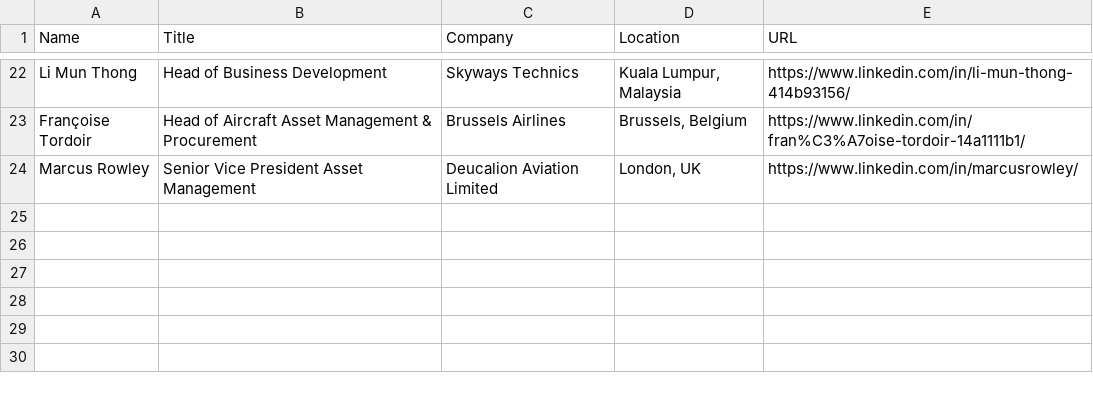
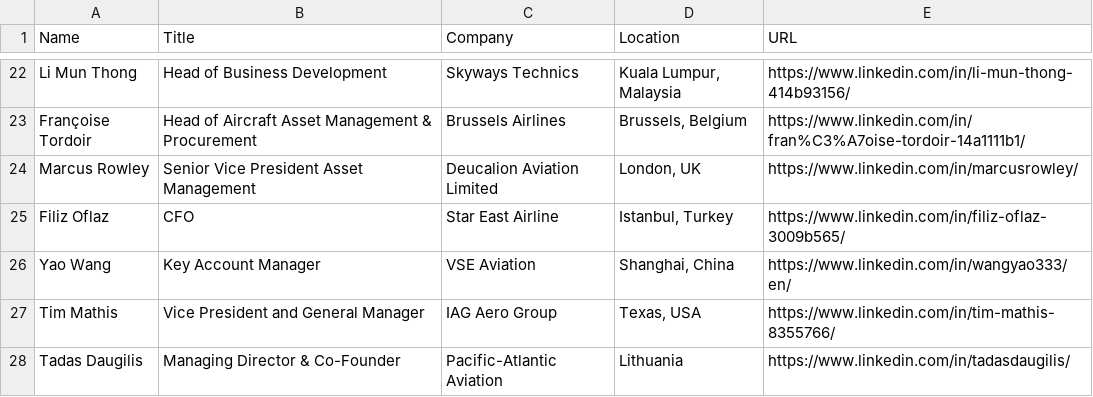
Before and after one commit to HAIDEJIANG/bababot-workspace, a CSV file: potential_buyers_contacts.csv, drawn as a sheet; only a part is shown, gaps mark what is left out.

```diff
--- a/potential_buyers_contacts.csv
+++ b/potential_buyers_contacts.csv
@@ -24 +24,5 @@ Françoise Tordoir,Head of Aircraft Asset Management & Procurement,Brussels Airl
 Marcus Rowley,Senior Vice President Asset Management,Deucalion Aviation Limited,"London, UK",https://www.linkedin.com/in/marcusrowley/
+Filiz Oflaz,CFO,Star East Airline,"Istanbul, Turkey",https://www.linkedin.com/in/filiz-oflaz-3009b565/
+Yao Wang,Key Account Manager,VSE Aviation,"Shanghai, China",https://www.linkedin.com/in/wangyao333/en/
+Tim Mathis,Vice President and General Manager,IAG Aero Group,"Texas, USA",https://www.linkedin.com/in/tim-mathis-8355766/
+Tadas Daugilis,Managing Director & Co-Founder,Pacific-Atlantic Aviation,Lithuania,https://www.linkedin.com/in/tadasdaugilis/
```
Also changed, not shown: linkedin_connections_full.csv, 1 other file.
